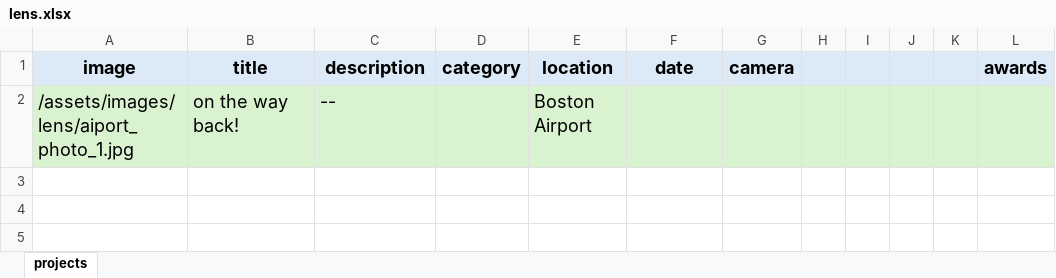
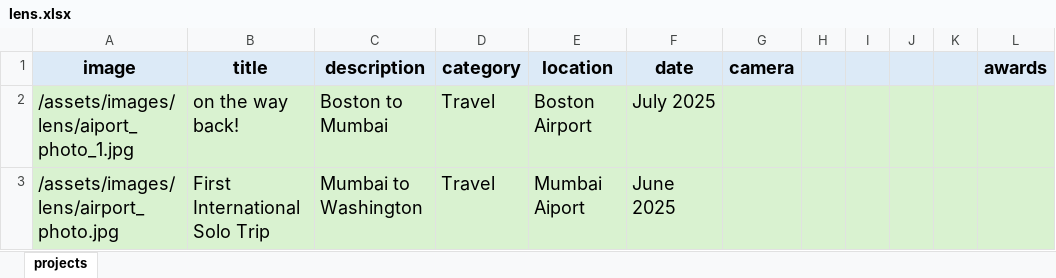
Before and after one commit to Arush-Pimpalkar/Arush-Pimpalkar.github.io, an Excel workbook: data/lens.xlsx, sheet projects, drawn as a sheet; values as stored, in another font and other column widths than the file's, no borders; the diff names each change by its address in the sheet, - before the commit and + after, or states it on an @@ line.

Commit message:
lens_

```diff
--- a/data/lens.xlsx (sheet projects)
+++ b/data/lens.xlsx (sheet projects)
-C2 (description): --
+C2 (description): Boston to Mumbai
-D2 (category): (empty)
+D2 (category): Travel
-F2 (date): (empty)
+F2 (date): July 2025
+row 3: /assets/images/lens/airport_photo.jpg | First International Solo Trip | Mumbai to Washington | Travel | Mumbai Aiport | June 2025
```
